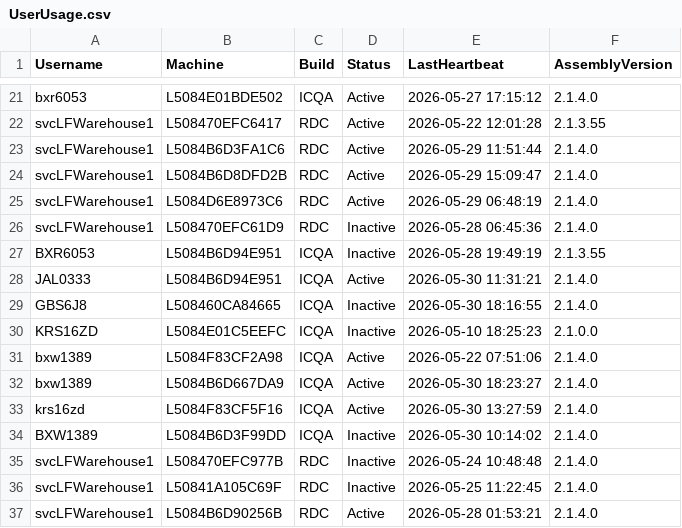
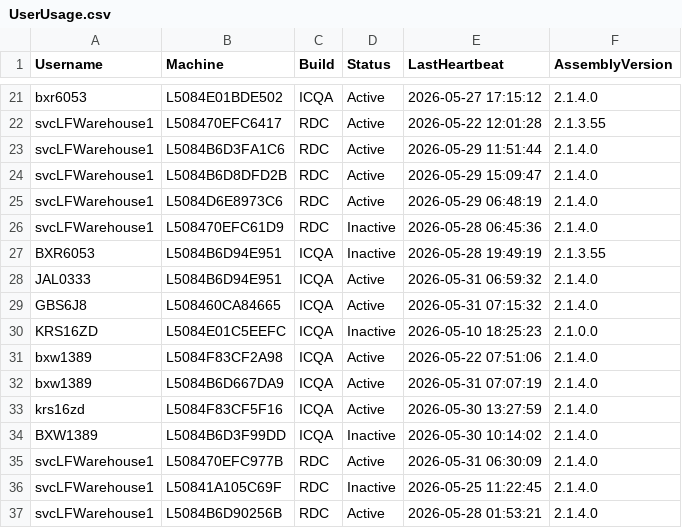
Before and after one commit to ixservices-bit/ixservices.github.io, a CSV file: data/UserUsage.csv, drawn as a sheet; only a part is shown, gaps mark what is left out.

```diff
--- a/data/UserUsage.csv
+++ b/data/UserUsage.csv
@@ -27,10 +27,10 @@ svcLFWarehouse1,L508470EFC61D9,RDC,Inactive,2026-05-28 06:45:36,2.1.4.0
 BXR6053,L5084B6D94E951,ICQA,Inactive,2026-05-28 19:49:19,2.1.3.55
-JAL0333,L5084B6D94E951,ICQA,Active,2026-05-30 11:31:21,2.1.4.0
-GBS6J8,L508460CA84665,ICQA,Inactive,2026-05-30 18:16:55,2.1.4.0
+JAL0333,L5084B6D94E951,ICQA,Active,2026-05-31 06:59:32,2.1.4.0
+GBS6J8,L508460CA84665,ICQA,Active,2026-05-31 07:15:32,2.1.4.0
 KRS16ZD,L5084E01C5EEFC,ICQA,Inactive,2026-05-10 18:25:23,2.1.0.0
 bxw1389,L5084F83CF2A98,ICQA,Active,2026-05-22 07:51:06,2.1.4.0
-bxw1389,L5084B6D667DA9,ICQA,Active,2026-05-30 18:23:27,2.1.4.0
+bxw1389,L5084B6D667DA9,ICQA,Active,2026-05-31 07:07:19,2.1.4.0
 krs16zd,L5084F83CF5F16,ICQA,Active,2026-05-30 13:27:59,2.1.4.0
 BXW1389,L5084B6D3F99DD,ICQA,Inactive,2026-05-30 10:14:02,2.1.4.0
-svcLFWarehouse1,L508470EFC977B,RDC,Inactive,2026-05-24 10:48:48,2.1.4.0
+svcLFWarehouse1,L508470EFC977B,RDC,Active,2026-05-31 06:30:09,2.1.4.0
 svcLFWarehouse1,L50841A105C69F,RDC,Inactive,2026-05-25 11:22:45,2.1.4.0
```
Also changed, not shown: data/FeatureUsage.csv, data/QuickLinkUsage.csv, 1 other file.
